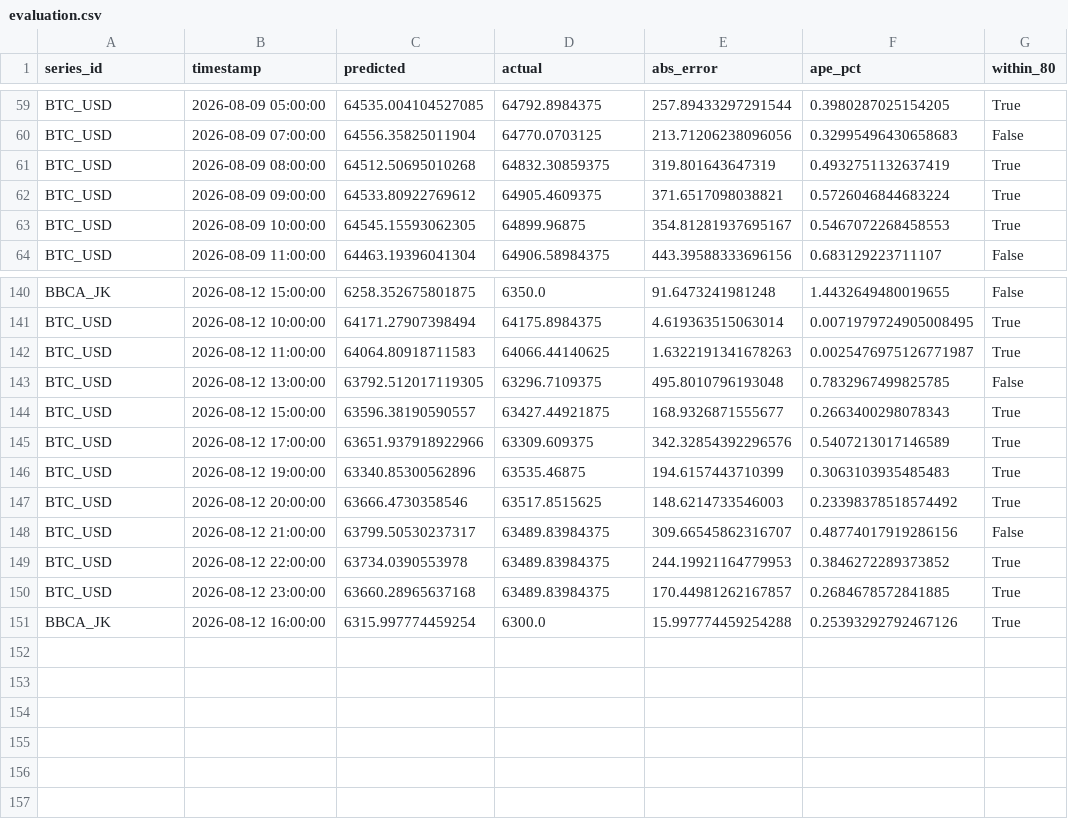
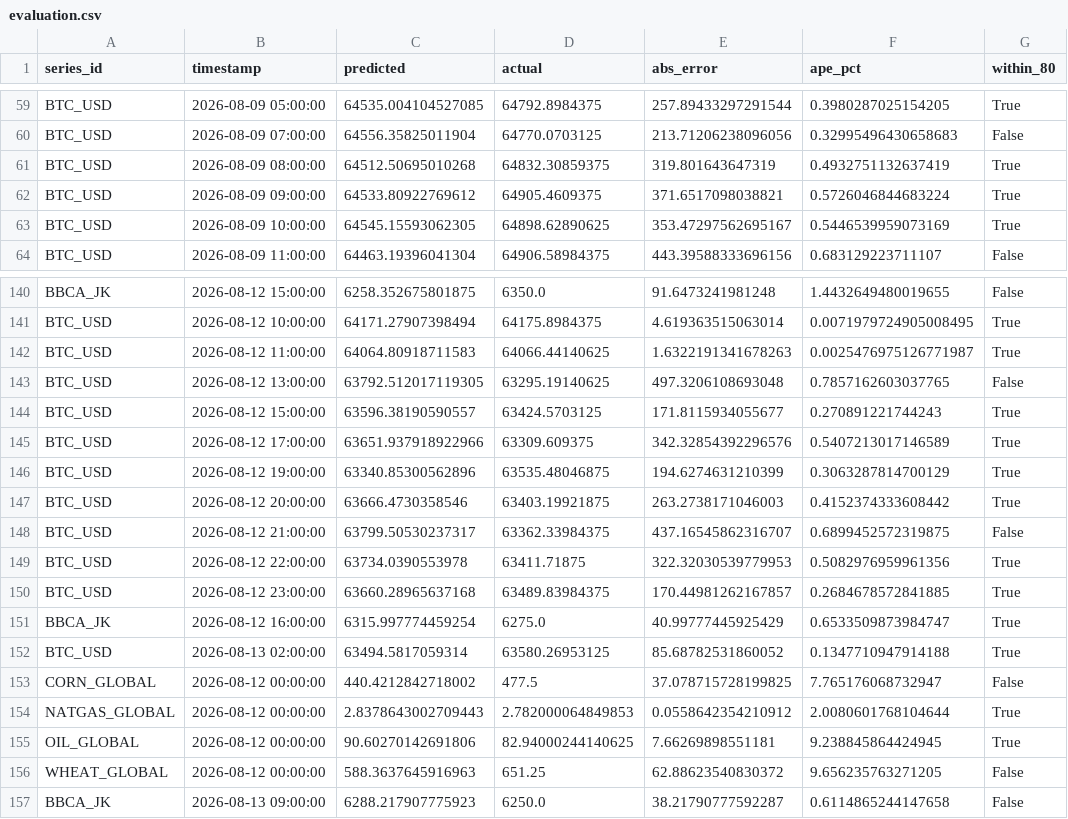
Before and after one commit to salimz-arch/tsf-market-analytics, a CSV file: data/forecasts/evaluation.csv, drawn as a sheet; only a part is shown, gaps mark what is left out; the diff covers the shown part only.

```diff
--- a/data/forecasts/evaluation.csv
+++ b/data/forecasts/evaluation.csv
@@ -62,3 +62,3 @@ BTC_USD,2026-08-09 08:00:00,64512.50695010268,64832.30859375,319.801643647319,0.
 BTC_USD,2026-08-09 09:00:00,64533.80922769612,64905.4609375,371.6517098038821,0.5726046844683224,True
-BTC_USD,2026-08-09 10:00:00,64545.15593062305,64899.96875,354.81281937695167,0.5467072268458553,True
+BTC_USD,2026-08-09 10:00:00,64545.15593062305,64898.62890625,353.47297562695167,0.5446539959073169,True
 BTC_USD,2026-08-09 11:00:00,64463.19396041304,64906.58984375,443.39588333696156,0.683129223711107,False
@@ -142,10 +142,16 @@ BTC_USD,2026-08-12 10:00:00,64171.27907398494,64175.8984375,4.619363515063014,0.
 BTC_USD,2026-08-12 11:00:00,64064.80918711583,64066.44140625,1.6322191341678263,0.0025476975126771987,True
-BTC_USD,2026-08-12 13:00:00,63792.512017119305,63296.7109375,495.8010796193048,0.7832967499825785,False
-BTC_USD,2026-08-12 15:00:00,63596.38190590557,63427.44921875,168.9326871555677,0.2663400298078343,True
+BTC_USD,2026-08-12 13:00:00,63792.512017119305,63295.19140625,497.3206108693048,0.7857162603037765,False
+BTC_USD,2026-08-12 15:00:00,63596.38190590557,63424.5703125,171.8115934055677,0.270891221744243,True
 BTC_USD,2026-08-12 17:00:00,63651.937918922966,63309.609375,342.32854392296576,0.5407213017146589,True
-BTC_USD,2026-08-12 19:00:00,63340.85300562896,63535.46875,194.6157443710399,0.3063103935485483,True
-BTC_USD,2026-08-12 20:00:00,63666.4730358546,63517.8515625,148.6214733546003,0.23398378518574492,True
-BTC_USD,2026-08-12 21:00:00,63799.50530237317,63489.83984375,309.66545862316707,0.48774017919286156,False
-BTC_USD,2026-08-12 22:00:00,63734.0390553978,63489.83984375,244.19921164779953,0.3846272289373852,True
+BTC_USD,2026-08-12 19:00:00,63340.85300562896,63535.48046875,194.6274631210399,0.3063287814700129,True
+BTC_USD,2026-08-12 20:00:00,63666.4730358546,63403.19921875,263.2738171046003,0.4152374333608442,True
+BTC_USD,2026-08-12 21:00:00,63799.50530237317,63362.33984375,437.16545862316707,0.6899452572319875,False
+BTC_USD,2026-08-12 22:00:00,63734.0390553978,63411.71875,322.32030539779953,0.5082976959961356,True
 BTC_USD,2026-08-12 23:00:00,63660.28965637168,63489.83984375,170.44981262167857,0.2684678572841885,True
-BBCA_JK,2026-08-12 16:00:00,6315.997774459254,6300.0,15.997774459254288,0.25393292792467126,True
+BBCA_JK,2026-08-12 16:00:00,6315.997774459254,6275.0,40.99777445925429,0.6533509873984747,True
+BTC_USD,2026-08-13 02:00:00,63494.5817059314,63580.26953125,85.68782531860052,0.1347710947914188,True
+CORN_GLOBAL,2026-08-12 00:00:00,440.4212842718002,477.5,37.078715728199825,7.765176068732947,False
+NATGAS_GLOBAL,2026-08-12 00:00:00,2.8378643002709443,2.782000064849853,0.0558642354210912,2.0080601768104644,True
+OIL_GLOBAL,2026-08-12 00:00:00,90.60270142691806,82.94000244140625,7.66269898551181,9.238845864424945,True
+WHEAT_GLOBAL,2026-08-12 00:00:00,588.3637645916963,651.25,62.88623540830372,9.656235763271205,False
+BBCA_JK,2026-08-13 09:00:00,6288.217907775923,6250.0,38.21790777592287,0.6114865244147658,False
```
Also changed, not shown: 120 edited cells elsewhere in this file, data/forecasts/conclusions.csv, data/forecasts/forecast.csv, 30 other files.
